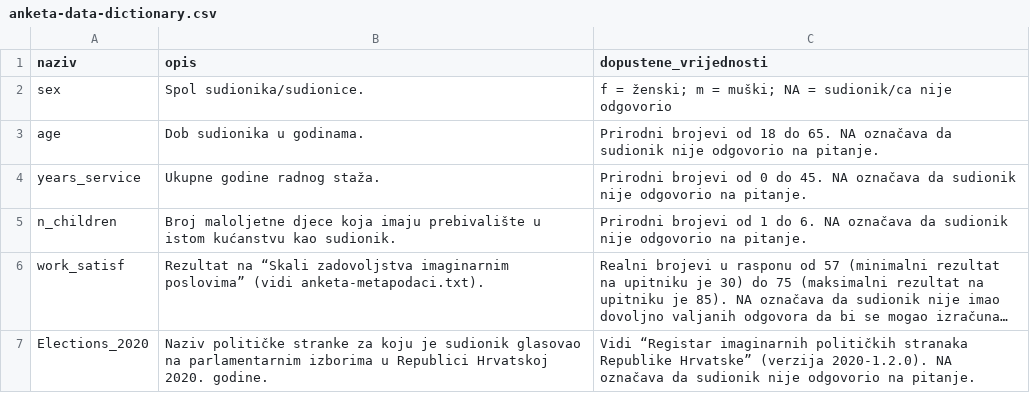
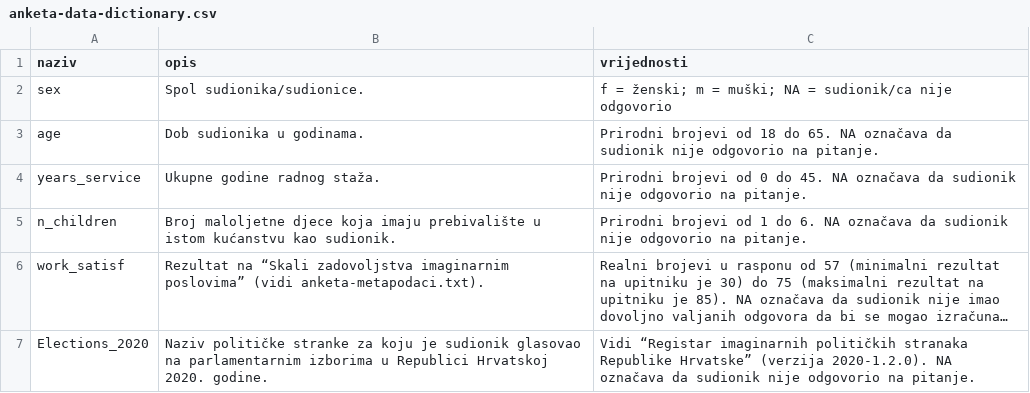
Before and after one commit to vdeni/crossda-data-organization-spreadsheets, a CSV file: data/anketa-data-dictionary.csv, drawn as a sheet; long unchanged cells end in ….

Commit message:
change "dopustene_vrijednosti" to "vrijednosti"

```diff
--- a/data/anketa-data-dictionary.csv
+++ b/data/anketa-data-dictionary.csv
@@ -1,2 +1,2 @@
-naziv,opis,dopustene_vrijednosti
+naziv,opis,vrijednosti
 sex,Spol sudionika/sudionice.,f = ženski; m = muški; NA = sudionik/ca nije odgovorio
```
